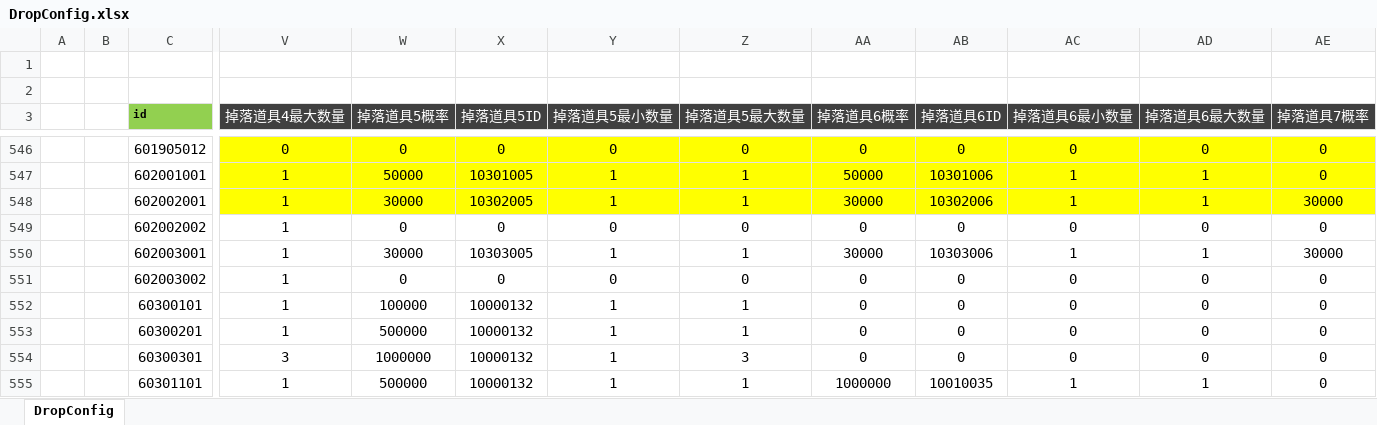
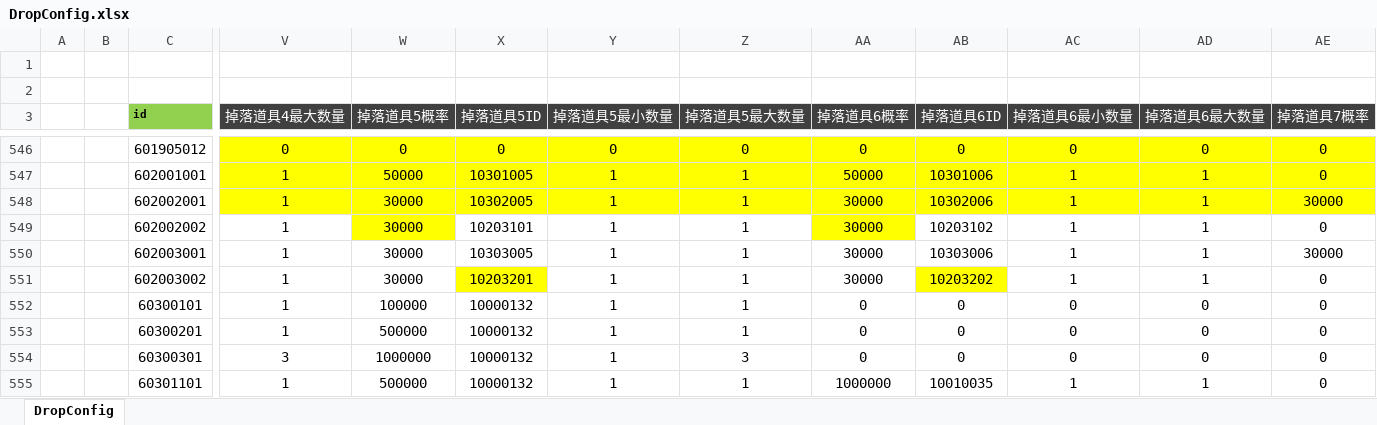
Before and after one commit to csyinghuochong/weijing, an Excel workbook: Excel/DropConfig.xlsx, sheet DropConfig, drawn as a sheet; only a part is shown, gaps mark what is left out; values as stored, in another font and other column widths than the file's, no borders; the diff names each change by its address in the sheet, - before the commit and + after, or states it on an @@ line.

```diff
--- a/Excel/DropConfig.xlsx (sheet DropConfig)
+++ b/Excel/DropConfig.xlsx (sheet DropConfig)
-W549 (掉落道具5概率): 0
+W549 (掉落道具5概率): 30000
-W549 fill: none
+W549 fill: #FFFF00
-X549 (掉落道具5ID): 0
+X549 (掉落道具5ID): 10203101
-Y549 (掉落道具5最小数量): 0
+Y549 (掉落道具5最小数量): 1
-Z549 (掉落道具5最大数量): 0
+Z549 (掉落道具5最大数量): 1
-AA549 (掉落道具6概率): 0
+AA549 (掉落道具6概率): 30000
-AA549 fill: none
+AA549 fill: #FFFF00
-AB549 (掉落道具6ID): 0
+AB549 (掉落道具6ID): 10203102
-AC549 (掉落道具6最小数量): 0
+AC549 (掉落道具6最小数量): 1
-AD549 (掉落道具6最大数量): 0
+AD549 (掉落道具6最大数量): 1
-W551 (掉落道具5概率): 0
+W551 (掉落道具5概率): 30000
-X551 (掉落道具5ID): 0
+X551 (掉落道具5ID): 10203201
-X551 fill: none
+X551 fill: #FFFF00
-Y551 (掉落道具5最小数量): 0
+Y551 (掉落道具5最小数量): 1
-Z551 (掉落道具5最大数量): 0
+Z551 (掉落道具5最大数量): 1
-AA551 (掉落道具6概率): 0
+AA551 (掉落道具6概率): 30000
-AB551 (掉落道具6ID): 0
+AB551 (掉落道具6ID): 10203202
-AB551 fill: none
+AB551 fill: #FFFF00
-AC551 (掉落道具6最小数量): 0
+AC551 (掉落道具6最小数量): 1
-AD551 (掉落道具6最大数量): 0
+AD551 (掉落道具6最大数量): 1
```
Also changed, not shown: Excel/EquipMakeConfig.xlsx, Excel/ItemConfig.xlsx, 20 other files.
